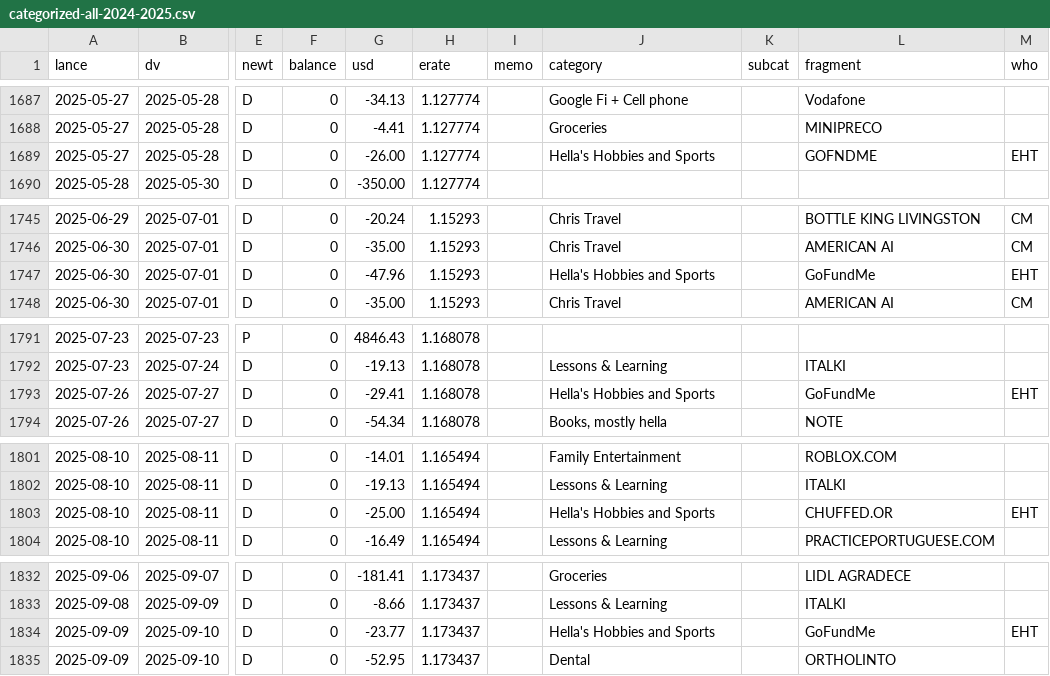
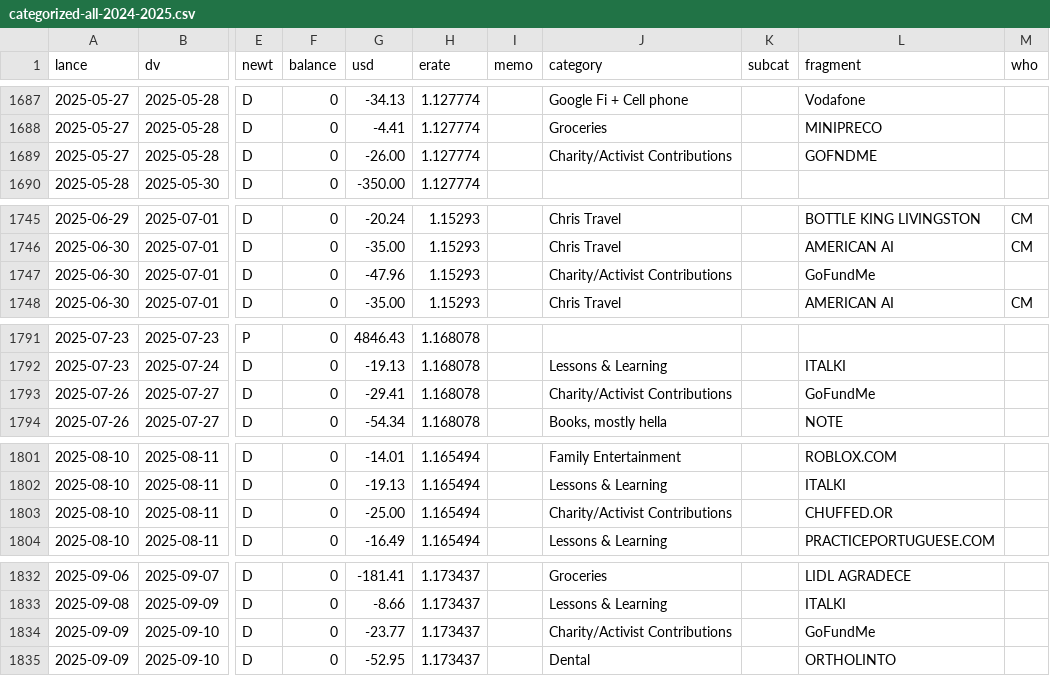
Before and after one commit to chrismcnally/spending, a CSV file: textfiles/categorized-all-2024-2025.csv, drawn as a sheet; only a part is shown, gaps mark what is left out; the diff covers the shown part only; the diff names each change by its address in the sheet, - before the commit and + after, or states it on an @@ line.

Commit message:
evne more recategorizing with hellas help

```diff
--- a/textfiles/categorized-all-2024-2025.csv
+++ b/textfiles/categorized-all-2024-2025.csv
-J1689 (category): Hella's Hobbies and Sports
+J1689 (category): Charity/Activist Contributions
-M1689 (who): EHT
+M1689 (who): (empty)
-J1747 (category): Hella's Hobbies and Sports
+J1747 (category): Charity/Activist Contributions
-M1747 (who): EHT
+M1747 (who): (empty)
-J1793 (category): Hella's Hobbies and Sports
+J1793 (category): Charity/Activist Contributions
-M1793 (who): EHT
+M1793 (who): (empty)
-J1803 (category): Hella's Hobbies and Sports
+J1803 (category): Charity/Activist Contributions
-M1803 (who): EHT
+M1803 (who): (empty)
-J1834 (category): Hella's Hobbies and Sports
+J1834 (category): Charity/Activist Contributions
-M1834 (who): EHT
+M1834 (who): (empty)
```
Also changed, not shown: 14 edited cells elsewhere in this file, 1 other file.
